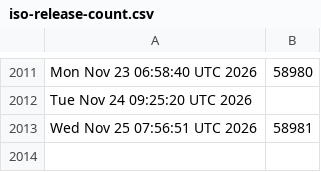
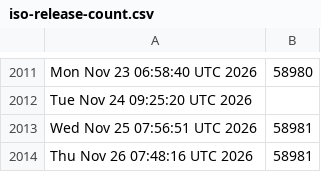
Before and after one commit to kgilmer/ghactions, a CSV file: iso-release-count.csv, drawn as a sheet; only a part is shown, gaps mark what is left out; the diff names each change by its address in the sheet, - before the commit and + after, or states it on an @@ line.

```diff
--- a/iso-release-count.csv
+++ b/iso-release-count.csv
+row 2014: Thu Nov 26 07:48:16 UTC 2026 | 58981
```
Also changed, not shown: release-count.csv.
